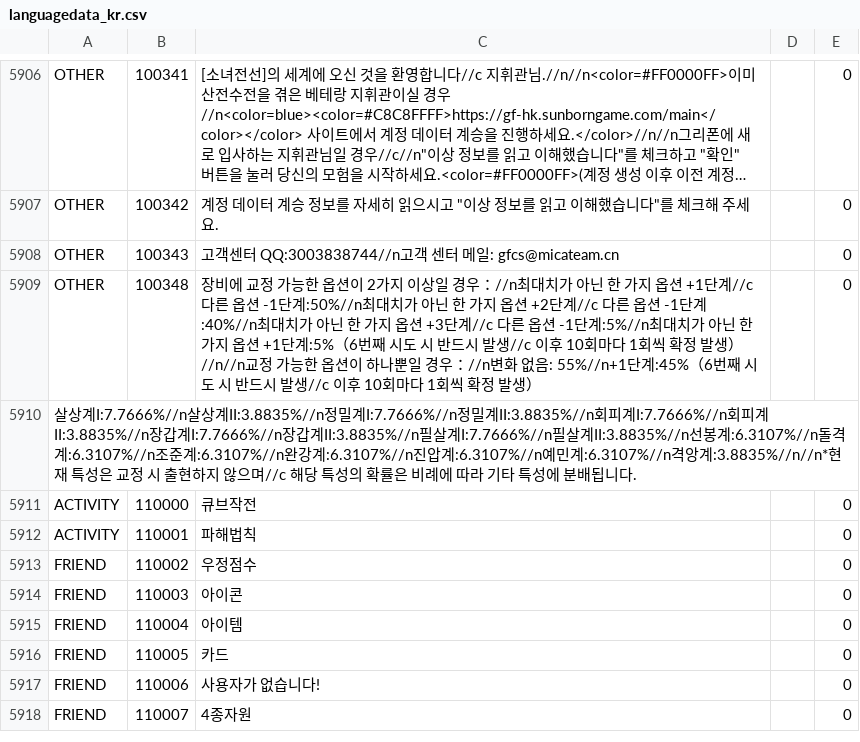
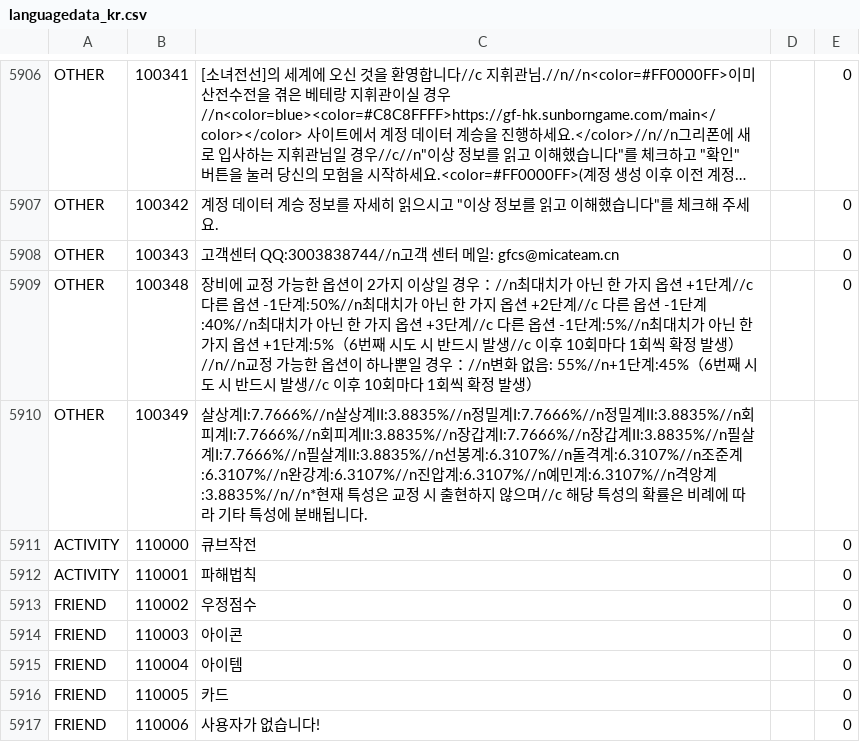
Before and after one commit to gf-data-tools/gf-data-kr, a CSV file: asset/textdata/language/languagedata_kr.csv, drawn as a sheet; only a part is shown, gaps mark what is left out; the shorter side is filled out with more unchanged rows; long unchanged cells end in …; removed rows and columns are numbered as before the commit, all else as after; the diff names each change by its address in the sheet, - before the commit and + after, or states it on an @@ line.

```diff
--- a/asset/textdata/language/languagedata_kr.csv
+++ b/asset/textdata/language/languagedata_kr.csv
-row 5910: 살상계I:7.7666%//n살상계II:3.8835%//n정밀계I:7.7666%//n정밀계II:3.8835%//n회피계I:7.7666%//n회피계II:3.8835%//n장갑계I:7.7666%//n장갑계II:3.8835%//n필살계I:7.7666%//n필살계II:3.8835%//n선봉계:6.3107%//n돌격계:6.3107%//n조준계:6.3107%//n완강계:6.3107%//n진압계:6.3107%//n예민계:6.3107%//n격앙계:3.8835%//n//n*현재 특성은 교정 시 출현하지 않으며//c 해당 특성의 확률은 비례에 따라 기타 특성에 분배됩니다.
+row 5910: OTHER | 100349 | 살상계I:7.7666%//n살상계II:3.8835%//n정밀계I:7.7666%//n정밀계II:3.8835%//n회피계I:7.7666%//n회피계II:3.8835%//n장갑계I:7.7666%//n장갑계II:3.8835%//n필살계I:7.7666%//n필살계II:3.8835%//n선봉계:6.3107%//n돌격계:6.3107%//n조준계:6.3107%//n완강계:6.3107%//n진압계:6.3107%//n예민계:6.3107%//n격앙계:3.8835%//n//n*현재 특성은 교정 시 출현하지 않으며//c 해당 특성의 확률은 비례에 따라 기타 특성에 분배됩니다.
```
Also changed, not shown: 9 other files.
